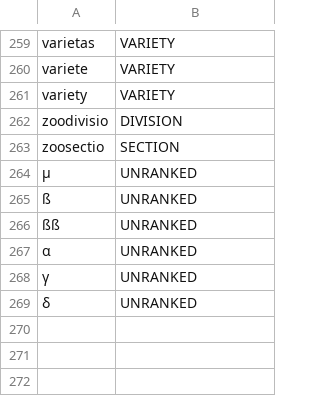
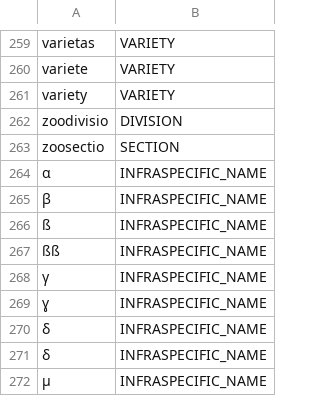
Before and after one commit to CatalogueOfLife/backend, a CSV file: parser/src/main/resources/parser/dicts/rank.csv, drawn as a sheet; only a part is shown, gaps mark what is left out.

Commit message:
Add fungi infraspecific test

```diff
--- a/parser/src/main/resources/parser/dicts/rank.csv
+++ b/parser/src/main/resources/parser/dicts/rank.csv
@@ -263,7 +263,10 @@ zoodivisio,DIVISION
 zoosectio,SECTION
-µ,UNRANKED
-ß,UNRANKED
-ßß,UNRANKED
-α,UNRANKED
-γ,UNRANKED
-δ,UNRANKED
+α,INFRASPECIFIC_NAME
+β,INFRASPECIFIC_NAME
+ß,INFRASPECIFIC_NAME
+ßß,INFRASPECIFIC_NAME
+γ,INFRASPECIFIC_NAME
+ɣ,INFRASPECIFIC_NAME
+δ,INFRASPECIFIC_NAME
+ẟ,INFRASPECIFIC_NAME
+µ,INFRASPECIFIC_NAME
```
Also changed, not shown: 2 other files.
